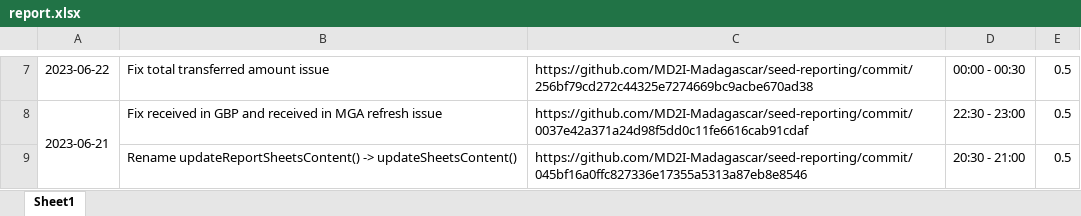
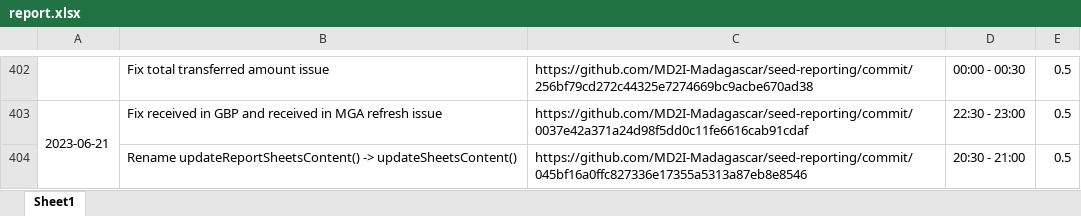
Before and after one commit to Ralamboniaina/bainga, an Excel workbook: report.xlsx, sheet Sheet1, drawn as a sheet; only a part is shown, gaps mark what is left out; values as stored, in another font and other column widths than the file's, no borders; addresses are those after the commit; the diff covers the shown part only; the diff names each change by its address in the sheet, - before the commit and + after, or states it on an @@ line.

```diff
--- a/report.xlsx (sheet Sheet1)
+++ b/report.xlsx (sheet Sheet1)
-A402: 2023-06-22
+A402: (empty)
```
Also changed, not shown: 395 added rows and 3 edited cells elsewhere in this sheet, 2 other files.
